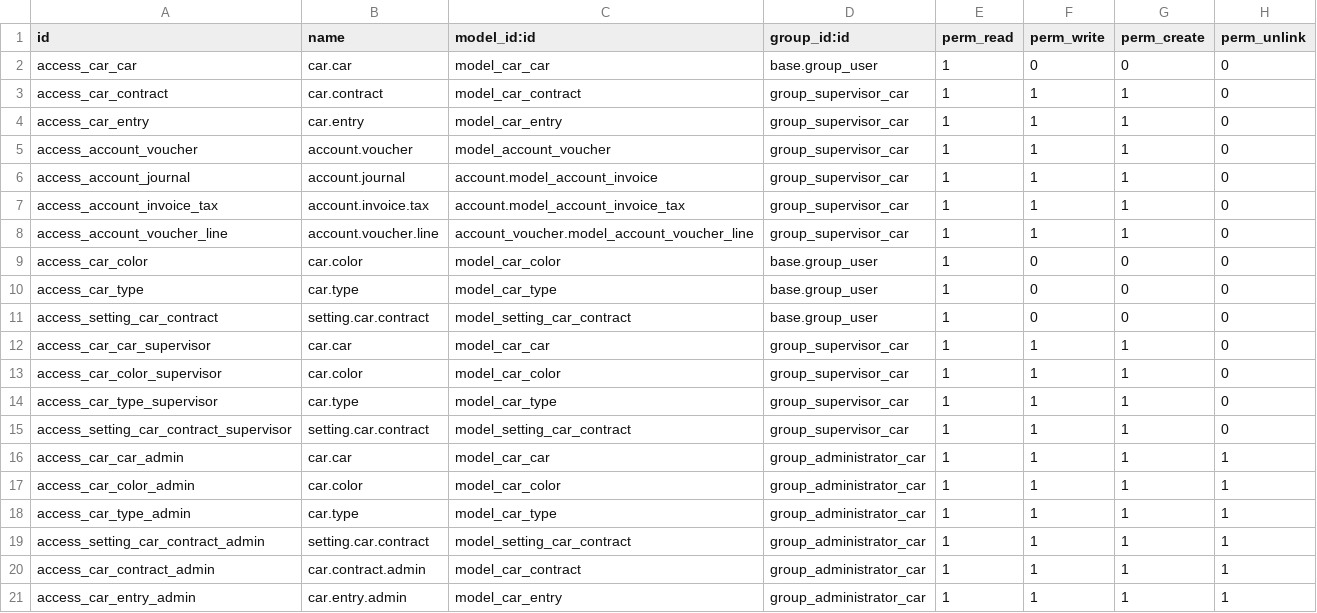
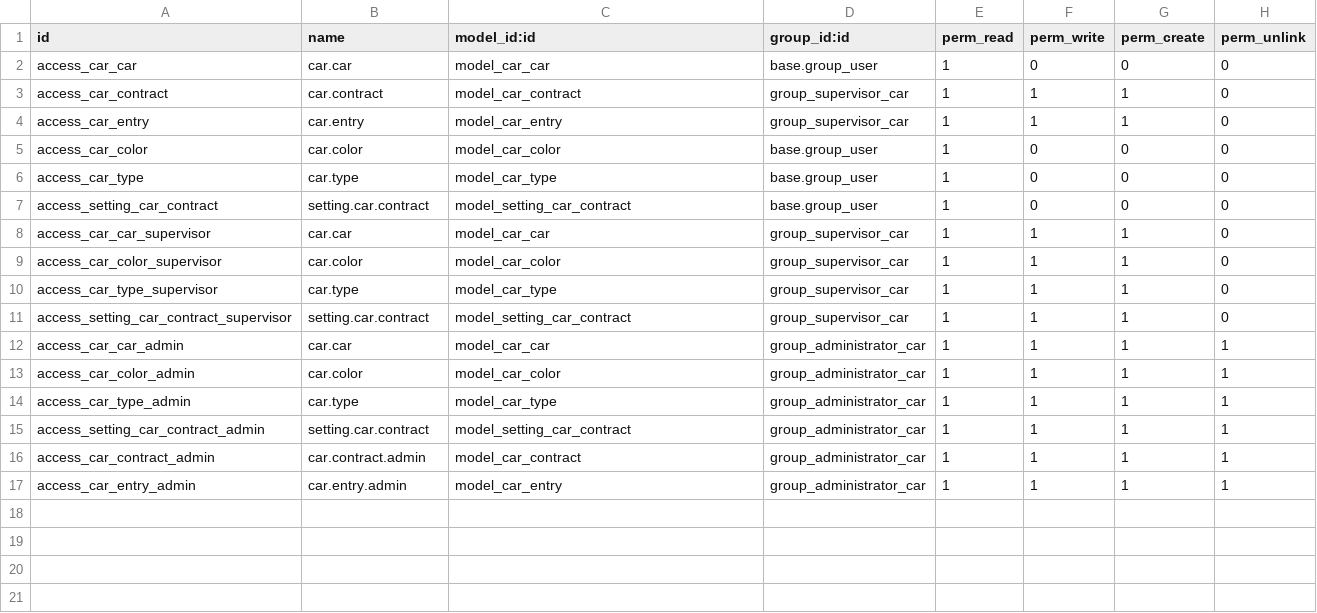
Before and after one commit to Upsyd/car_system, a CSV file: security/ir.model.access.csv, drawn as a sheet; the diff names each change by its address in the sheet, - before the commit and + after, or states it on an @@ line.

Commit message:
changes in access right file

```diff
--- a/security/ir.model.access.csv
+++ b/security/ir.model.access.csv
-row 5: access_account_voucher | account.voucher | model_account_voucher | group_supervisor_car | 1 | 1 | 1 | 0
-row 6: access_account_journal | account.journal | account.model_account_invoice | group_supervisor_car | 1 | 1 | 1 | 0
-row 7: access_account_invoice_tax | account.invoice.tax | account.model_account_invoice_tax | group_supervisor_car | 1 | 1 | 1 | 0
-row 8: access_account_voucher_line | account.voucher.line | account_voucher.model_account_voucher_line | group_supervisor_car | 1 | 1 | 1 | 0
```
